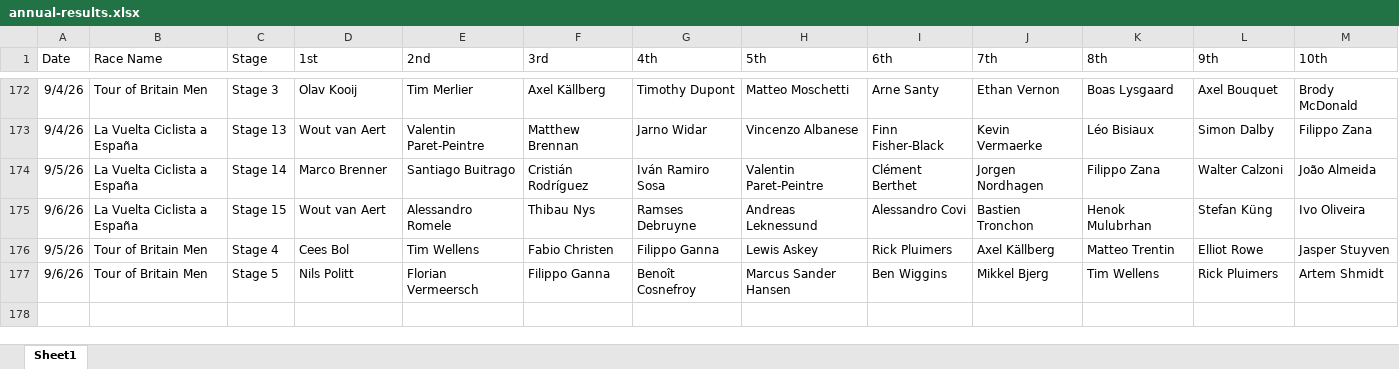
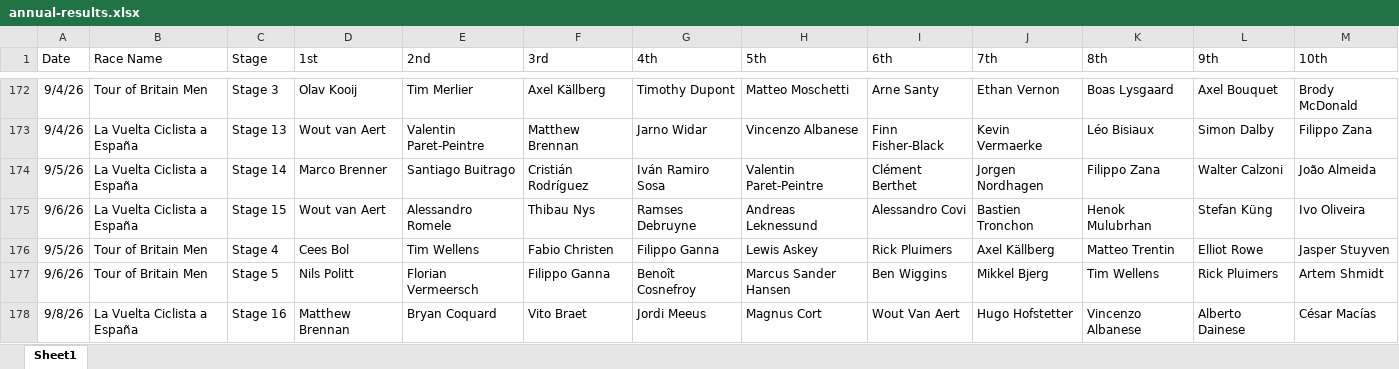
Before and after one commit to danpsh/2026-Fantasy-Cycling, an Excel workbook: annual-results.xlsx, sheet Sheet1, drawn as a sheet; only a part is shown, gaps mark what is left out; values as stored, in another font and other column widths than the file's, no borders; the diff names each change by its address in the sheet, - before the commit and + after, or states it on an @@ line.

Commit message:
Add files via upload

```diff
--- a/annual-results.xlsx (sheet Sheet1)
+++ b/annual-results.xlsx (sheet Sheet1)
+row 178: 9/8/26 | La Vuelta Ciclista a España | Stage 16 | Matthew Brennan | Bryan Coquard | Vito Braet | Jordi Meeus | Magnus Cort | Wout Van Aert | Hugo Hofstetter | Vincenzo Albanese | Alberto Dainese | César Macías
```
